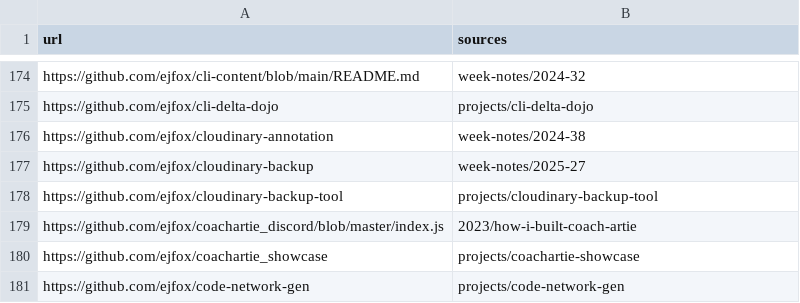
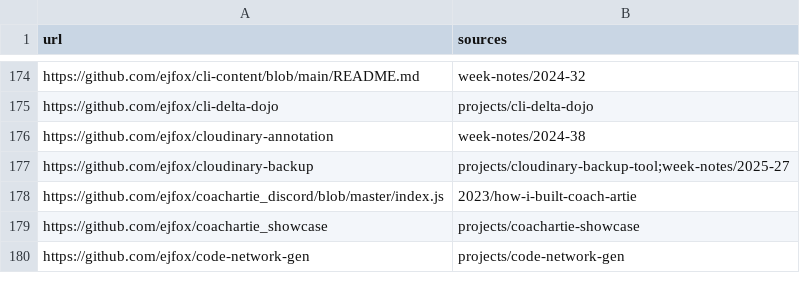
Before and after one commit to ejfox/website2, a CSV file: data/external_links_final.csv, drawn as a sheet; only a part is shown, gaps mark what is left out.

```diff
--- a/data/external_links_final.csv
+++ b/data/external_links_final.csv
@@ -176,4 +176,3 @@ https://github.com/ejfox/cli-delta-dojo,"projects/cli-delta-dojo"
 https://github.com/ejfox/cloudinary-annotation,"week-notes/2024-38"
-https://github.com/ejfox/cloudinary-backup,"week-notes/2025-27"
-https://github.com/ejfox/cloudinary-backup-tool,"projects/cloudinary-backup-tool"
+https://github.com/ejfox/cloudinary-backup,"projects/cloudinary-backup-tool;week-notes/2025-27"
 https://github.com/ejfox/coachartie_discord/blob/master/index.js,"2023/how-i-built-coach-artie"
```
Also changed, not shown: 13 other files.
